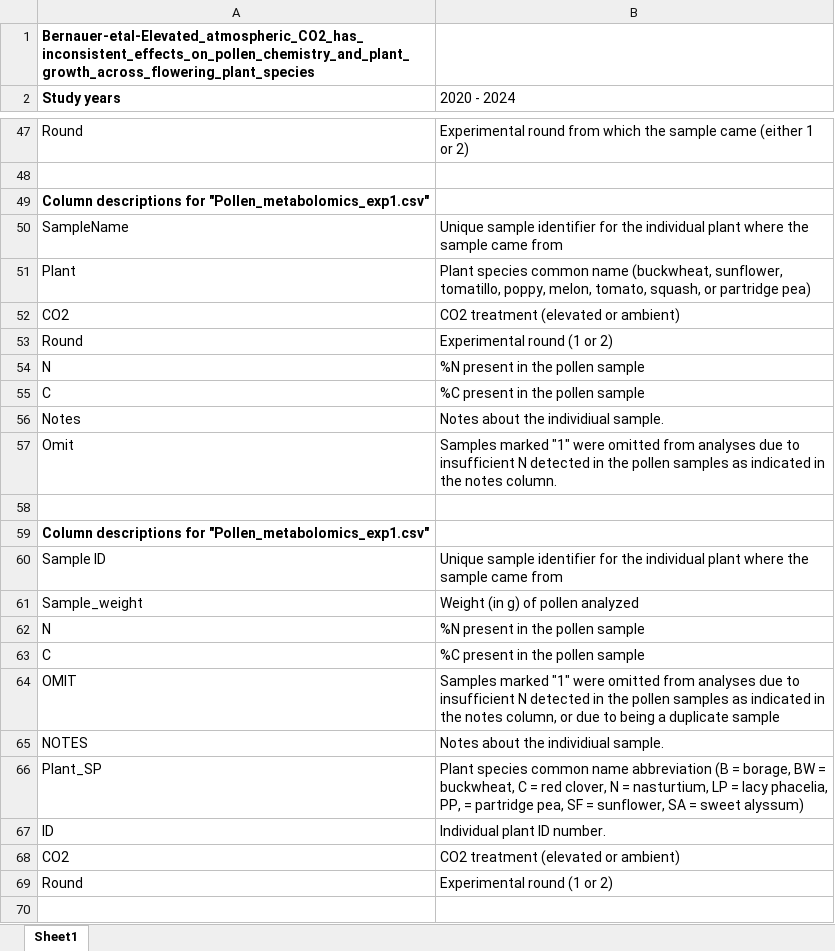
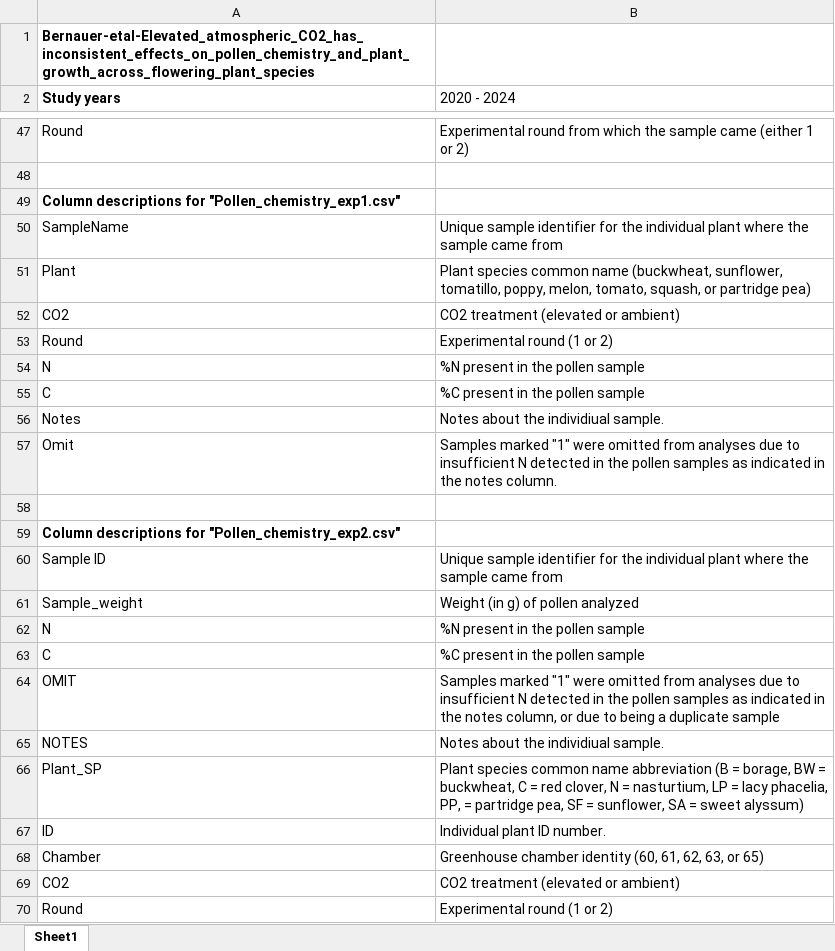
Before and after one commit to Crall-Lab/eCO2_SciReports, an Excel workbook: Metadata.xlsx, sheet Sheet1, drawn as a sheet; only a part is shown, gaps mark what is left out; values as stored, in another font and other column widths than the file's, no borders; the diff names each change by its address in the sheet, - before the commit and + after, or states it on an @@ line.

Commit message:
Update Metadata.xlsx

```diff
--- a/Metadata.xlsx (sheet Sheet1)
+++ b/Metadata.xlsx (sheet Sheet1)
-A49 (Study years): …descriptions for "Pollen_metabolomics_exp1.csv"
+A49 (Study years): …descriptions for "Pollen_chemistry_exp1.csv"
-A59 (Study years): …descriptions for "Pollen_metabolomics_exp1.csv"
+A59 (Study years): …descriptions for "Pollen_chemistry_exp2.csv"
+row 68: Chamber | Greenhouse chamber identity (60, 61, 62, 63, or 65)
```
